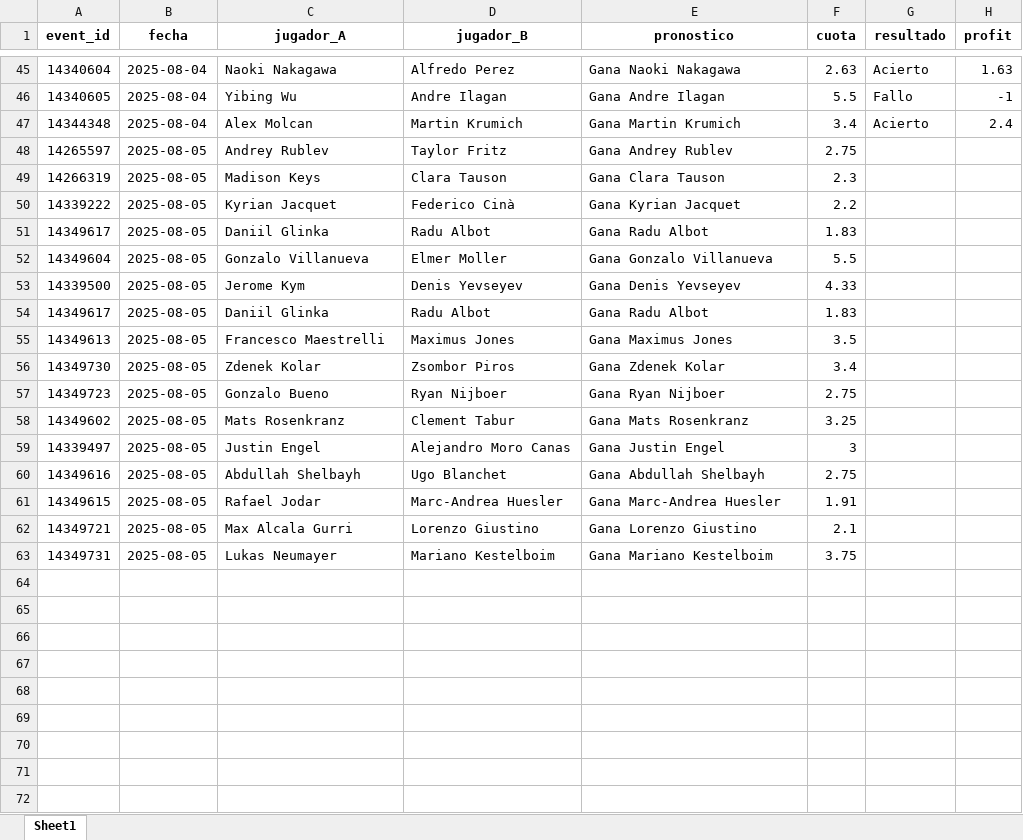
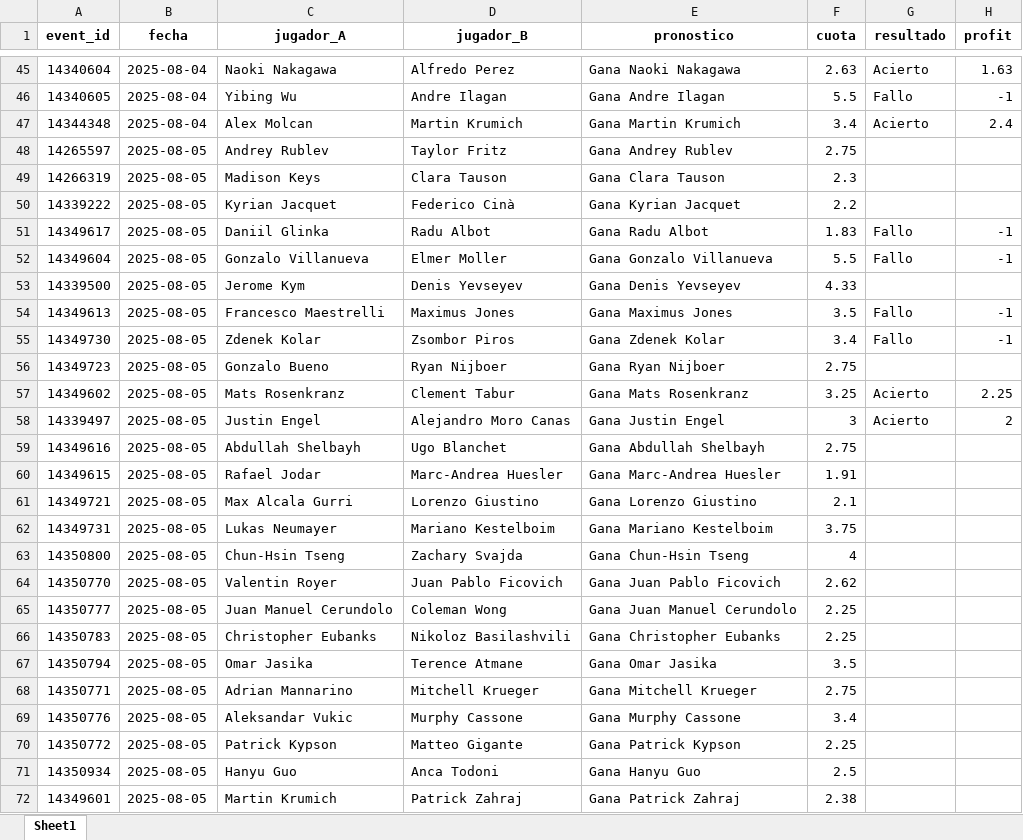
Before and after one commit to andreuroigv/tennis-tracker-app, an Excel workbook: tracker_resultados.xlsx, sheet Sheet1, drawn as a sheet; only a part is shown, gaps mark what is left out; values as stored, in another font and other column widths than the file's, no borders; removed rows and columns are numbered as before the commit, all else as after; the diff covers the shown part only; the diff names each change by its address in the sheet, - before the commit and + after, or states it on an @@ line.

Commit message:
🔄 Actualización automática del tracker

```diff
--- a/tracker_resultados.xlsx (sheet Sheet1)
+++ b/tracker_resultados.xlsx (sheet Sheet1)
-G51:G52 (resultado): (empty)
+G51:G52 (resultado): Fallo
-H51:H52 (profit): (empty)
+H51:H52 (profit): -1
-row 54: 14349617 | 2025-08-05 | Daniil Glinka | Radu Albot | Gana Radu Albot | 1.83
-G54:G55 (resultado): (empty)
+G54:G55 (resultado): Fallo
-H54:H55 (profit): (empty)
+H54:H55 (profit): -1
-G57:G58 (resultado): (empty)
+G57:G58 (resultado): Acierto
-H57 (profit): (empty)
+H57 (profit): 2.25
-H58 (profit): (empty)
+H58 (profit): 2
+row 63: 14350800 | 2025-08-05 | Chun-Hsin Tseng | Zachary Svajda | Gana Chun-Hsin Tseng | 4
+row 64: 14350770 | 2025-08-05 | Valentin Royer | Juan Pablo Ficovich | Gana Juan Pablo Ficovich | 2.62
+row 65: 14350777 | 2025-08-05 | Juan Manuel Cerundolo | Coleman Wong | Gana Juan Manuel Cerundolo | 2.25
+row 66: 14350783 | 2025-08-05 | Christopher Eubanks | Nikoloz Basilashvili | Gana Christopher Eubanks | 2.25
+row 67: 14350794 | 2025-08-05 | Omar Jasika | Terence Atmane | Gana Omar Jasika | 3.5
+row 68: 14350771 | 2025-08-05 | Adrian Mannarino | Mitchell Krueger | Gana Mitchell Krueger | 2.75
+row 69: 14350776 | 2025-08-05 | Aleksandar Vukic | Murphy Cassone | Gana Murphy Cassone | 3.4
+row 70: 14350772 | 2025-08-05 | Patrick Kypson | Matteo Gigante | Gana Patrick Kypson | 2.25
+row 71: 14350934 | 2025-08-05 | Hanyu Guo | Anca Todoni | Gana Hanyu Guo | 2.5
+row 72: 14349601 | 2025-08-05 | Martin Krumich | Patrick Zahraj | Gana Patrick Zahraj | 2.38
```
Also changed, not shown: 4 edited cells elsewhere in this sheet.
